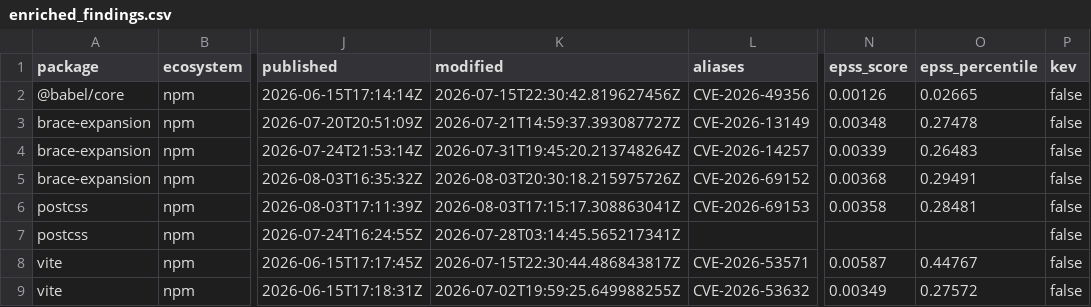
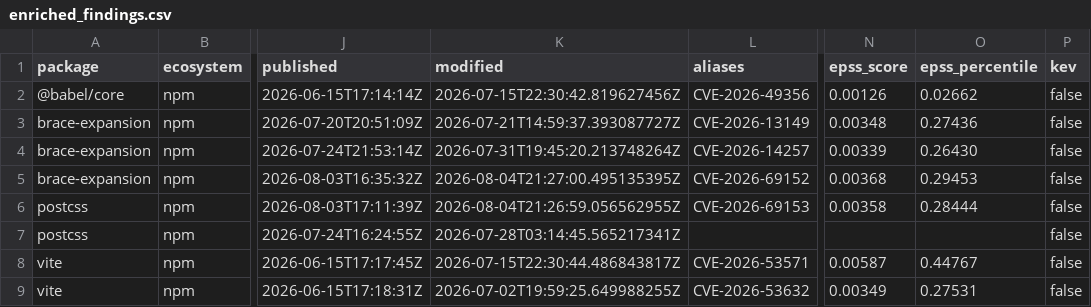
Before and after one commit to jwhicks727/dependency-vuln-scanner, a CSV file: data/enriched_findings.csv, drawn as a sheet; only a part is shown, gaps mark what is left out; the diff names each change by its address in the sheet, - before the commit and + after, or states it on an @@ line.

```diff
--- a/data/enriched_findings.csv
+++ b/data/enriched_findings.csv
-O2 (epss_percentile): 0.02665
+O2 (epss_percentile): 0.02662
-O3 (epss_percentile): 0.27478
+O3 (epss_percentile): 0.27436
-O4 (epss_percentile): 0.26483
+O4 (epss_percentile): 0.26430
-K5 (modified): 2026-08-03T20:30:18.215975726Z
+K5 (modified): 2026-08-04T21:27:00.495135395Z
-O5 (epss_percentile): 0.29491
+O5 (epss_percentile): 0.29453
-K6 (modified): 2026-08-03T17:15:17.308863041Z
+K6 (modified): 2026-08-04T21:26:59.056562955Z
-O6 (epss_percentile): 0.28481
+O6 (epss_percentile): 0.28444
-O9 (epss_percentile): 0.27572
+O9 (epss_percentile): 0.27531
```
Also changed, not shown: data/history.csv, 2 other files.
